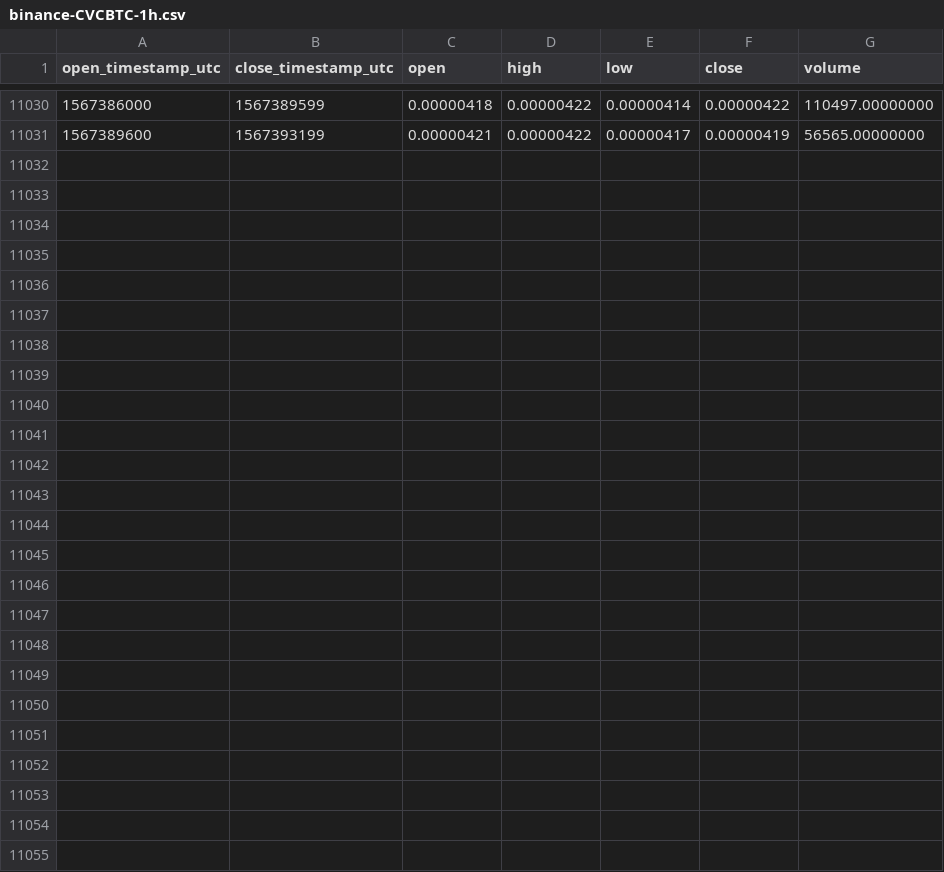
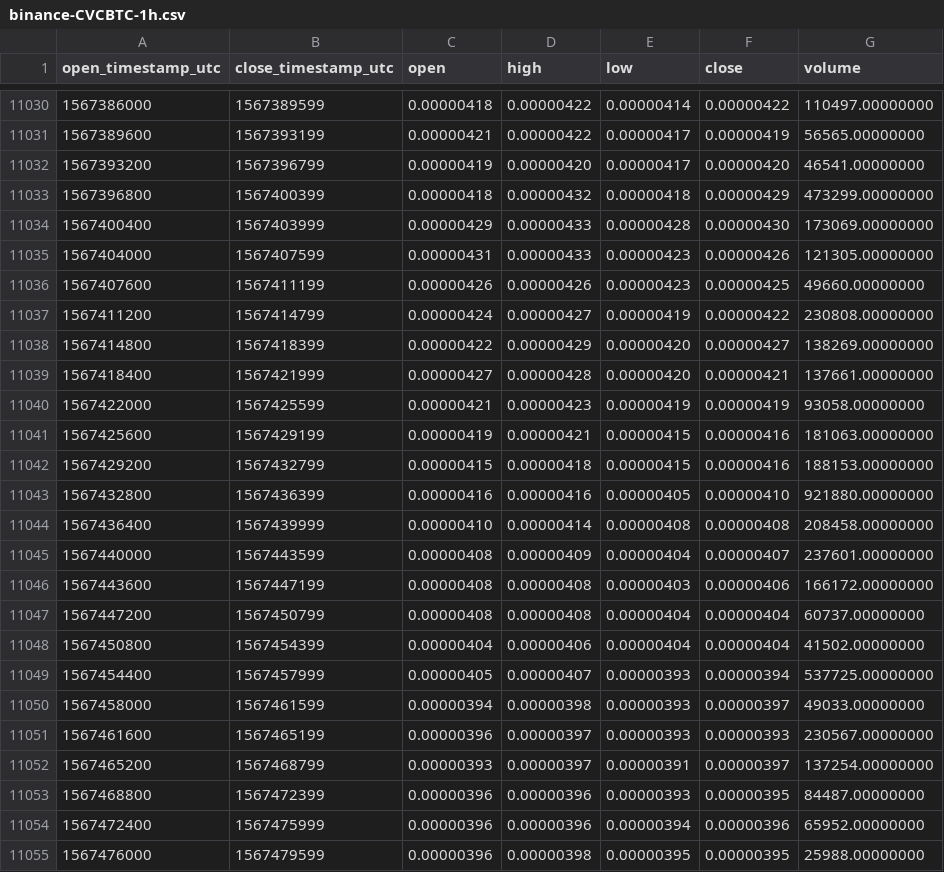
Before and after one commit to cryptobigbro/binance-CVCBTC, a CSV file: binance-CVCBTC-1h.csv, drawn as a sheet; only a part is shown, gaps mark what is left out.

Commit message:
Update OHLCV data.

```diff
--- a/binance-CVCBTC-1h.csv
+++ b/binance-CVCBTC-1h.csv
@@ -11031 +11031,25 @@ open_timestamp_utc,close_timestamp_utc,open,high,low,close,volume
 1567389600,1567393199,0.00000421,0.00000422,0.00000417,0.00000419,56565.00000000
+1567393200,1567396799,0.00000419,0.00000420,0.00000417,0.00000420,46541.00000000
+1567396800,1567400399,0.00000418,0.00000432,0.00000418,0.00000429,473299.00000000
+1567400400,1567403999,0.00000429,0.00000433,0.00000428,0.00000430,173069.00000000
+1567404000,1567407599,0.00000431,0.00000433,0.00000423,0.00000426,121305.00000000
+1567407600,1567411199,0.00000426,0.00000426,0.00000423,0.00000425,49660.00000000
+1567411200,1567414799,0.00000424,0.00000427,0.00000419,0.00000422,230808.00000000
+1567414800,1567418399,0.00000422,0.00000429,0.00000420,0.00000427,138269.00000000
+1567418400,1567421999,0.00000427,0.00000428,0.00000420,0.00000421,137661.00000000
+1567422000,1567425599,0.00000421,0.00000423,0.00000419,0.00000419,93058.00000000
+1567425600,1567429199,0.00000419,0.00000421,0.00000415,0.00000416,181063.00000000
+1567429200,1567432799,0.00000415,0.00000418,0.00000415,0.00000416,188153.00000000
+1567432800,1567436399,0.00000416,0.00000416,0.00000405,0.00000410,921880.00000000
+1567436400,1567439999,0.00000410,0.00000414,0.00000408,0.00000408,208458.00000000
+1567440000,1567443599,0.00000408,0.00000409,0.00000404,0.00000407,237601.00000000
+1567443600,1567447199,0.00000408,0.00000408,0.00000403,0.00000406,166172.00000000
+1567447200,1567450799,0.00000408,0.00000408,0.00000404,0.00000404,60737.00000000
+1567450800,1567454399,0.00000404,0.00000406,0.00000404,0.00000404,41502.00000000
+1567454400,1567457999,0.00000405,0.00000407,0.00000393,0.00000394,537725.00000000
+1567458000,1567461599,0.00000394,0.00000398,0.00000393,0.00000397,49033.00000000
+1567461600,1567465199,0.00000396,0.00000397,0.00000393,0.00000393,230567.00000000
+1567465200,1567468799,0.00000393,0.00000397,0.00000391,0.00000397,137254.00000000
+1567468800,1567472399,0.00000396,0.00000396,0.00000393,0.00000395,84487.00000000
+1567472400,1567475999,0.00000396,0.00000396,0.00000394,0.00000396,65952.00000000
+1567476000,1567479599,0.00000396,0.00000398,0.00000395,0.00000395,25988.00000000
```
Also changed, not shown: binance-CVCBTC-1d.csv.
